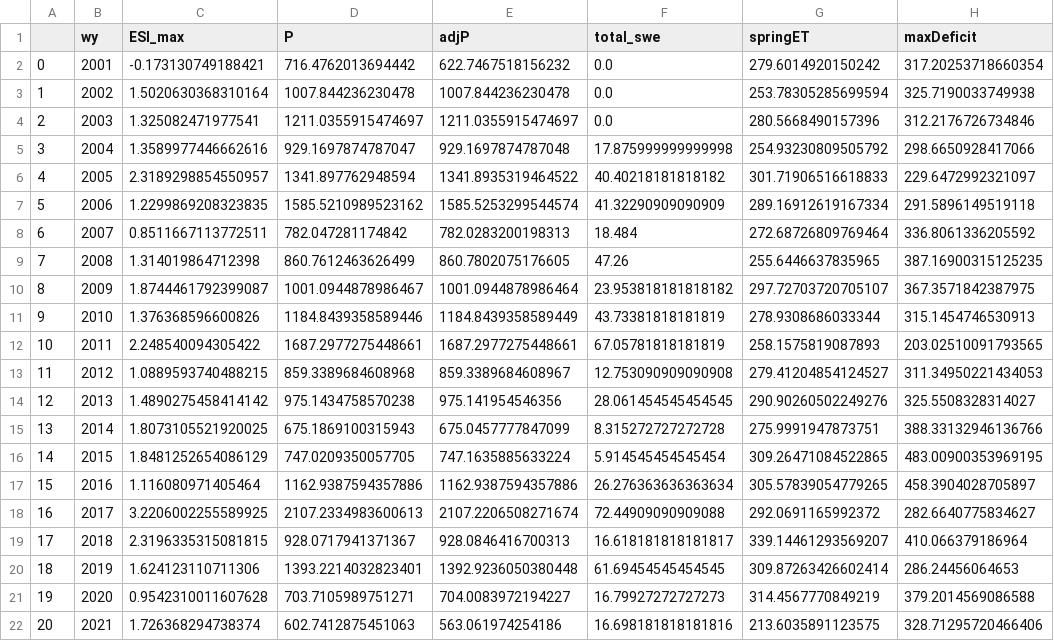
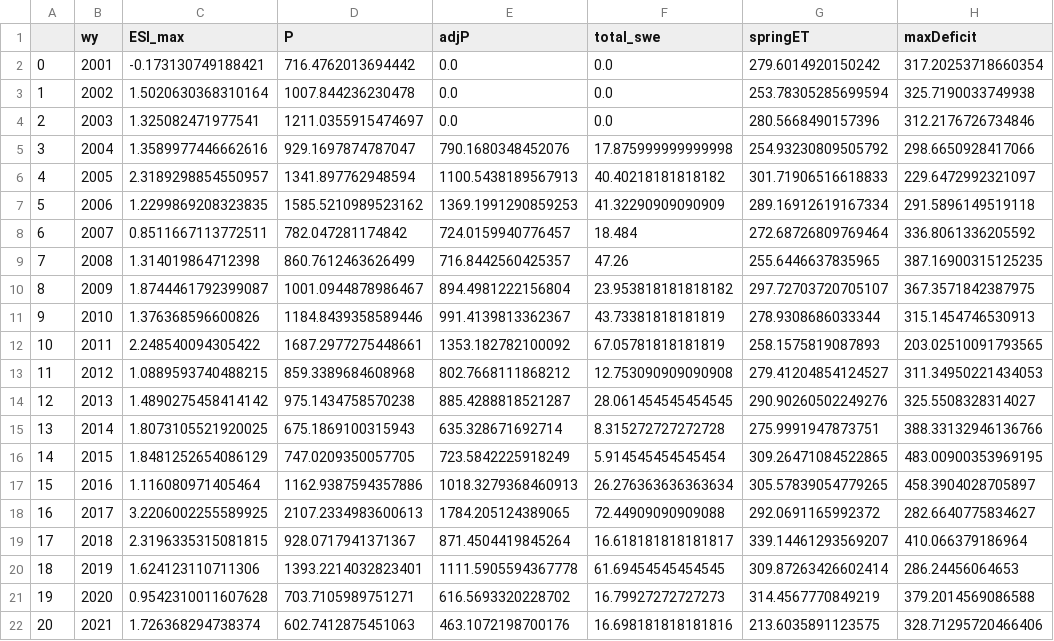
Before and after one commit to lapidesd/CA_missing_freshet, a CSV file: Data/WY_data_allsites.csv, drawn as a sheet; only a part is shown; the diff names each change by its address in the sheet, - before the commit and + after, or states it on an @@ line.

Commit message:
Add files via upload

```diff
--- a/Data/WY_data_allsites.csv
+++ b/Data/WY_data_allsites.csv
-E2 (adjP): 622.7467518156232
+E2 (adjP): 0.0
-E3 (adjP): 1007.844236230478
+E3 (adjP): 0.0
-E4 (adjP): 1211.0355915474697
+E4 (adjP): 0.0
-E5 (adjP): 929.1697874787048
+E5 (adjP): 790.1680348452076
-E6 (adjP): 1341.8935319464522
+E6 (adjP): 1100.5438189567913
-E7 (adjP): 1585.5253299544574
+E7 (adjP): 1369.1991290859253
-E8 (adjP): 782.0283200198313
+E8 (adjP): 724.0159940776457
-E9 (adjP): 860.7802075176605
+E9 (adjP): 716.8442560425357
-E10 (adjP): 1001.0944878986464
+E10 (adjP): 894.4981222156804
-E11 (adjP): 1184.8439358589449
+E11 (adjP): 991.4139813362367
-E12 (adjP): 1687.2977275448661
+E12 (adjP): 1353.182782100092
-E13 (adjP): 859.3389684608967
+E13 (adjP): 802.7668111868212
-E14 (adjP): 975.141954546356
+E14 (adjP): 885.4288818521287
-E15 (adjP): 675.0457777847099
+E15 (adjP): 635.328671692714
-E16 (adjP): 747.1635885633224
+E16 (adjP): 723.5842225918249
-E17 (adjP): 1162.9387594357886
+E17 (adjP): 1018.3279368460913
-E18 (adjP): 2107.2206508271674
+E18 (adjP): 1784.205124389065
-E19 (adjP): 928.0846416700313
+E19 (adjP): 871.4504419845264
-E20 (adjP): 1392.9236050380448
+E20 (adjP): 1111.5905594367778
-E21 (adjP): 704.0083972194227
+E21 (adjP): 616.5693320228702
-E22 (adjP): 563.061974254186
+E22 (adjP): 463.1072198700176
```
